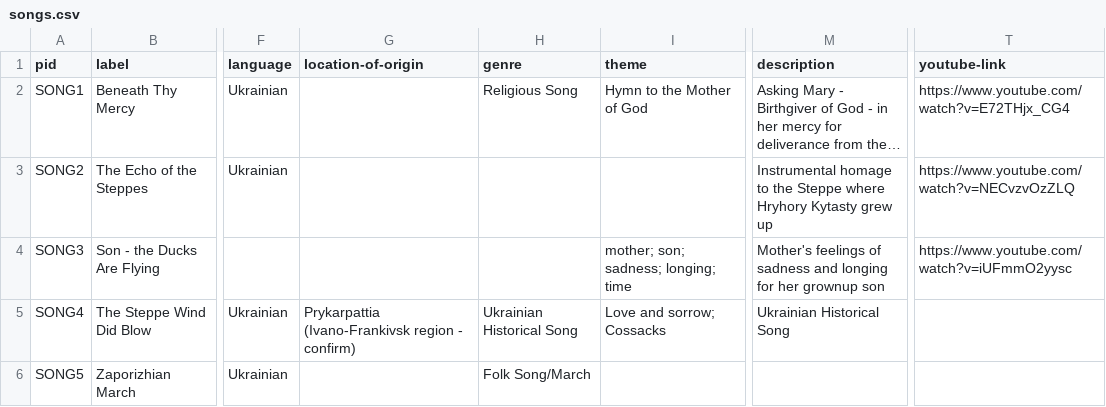
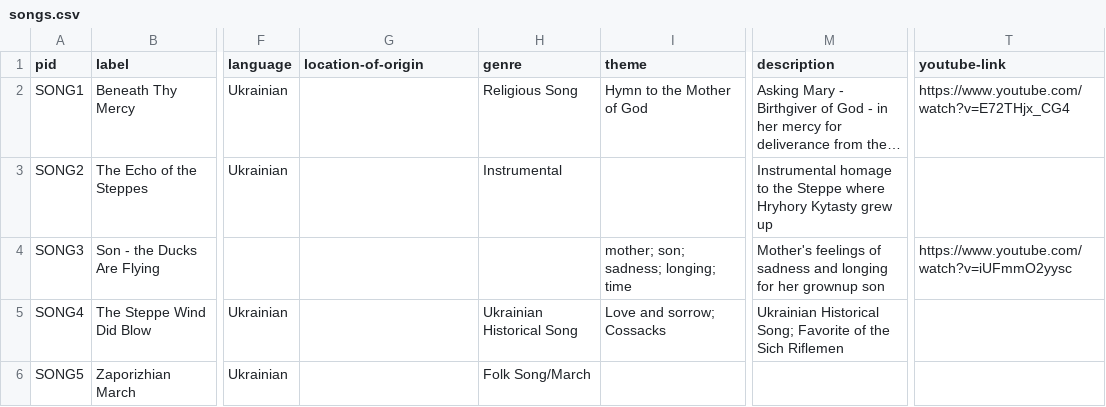
Before and after one commit to womenofbandura/women-of-bandura, a CSV file: _data/songs.csv, drawn as a sheet; only a part is shown, gaps mark what is left out; long unchanged cells end in …; the diff covers the shown part only; the diff names each change by its address in the sheet, - before the commit and + after, or states it on an @@ line.

Commit message:
update songs csv content

```diff
--- a/_data/songs.csv
+++ b/_data/songs.csv
-H3 (genre): (empty)
+H3 (genre): Instrumental
-T3 (youtube-link): https://www.youtube.com/watch?v=NECvzvOzZLQ
+T3 (youtube-link): (empty)
-G5 (location-of-origin): Prykarpattia (Ivano-Frankivsk region - confirm)
+G5 (location-of-origin): (empty)
-M5 (description): Ukrainian Historical Song
+M5 (description): Ukrainian Historical Song; Favorite of the Sich Riflemen
```
Also changed, not shown: 32 edited cells elsewhere in this file, 23 other files.
